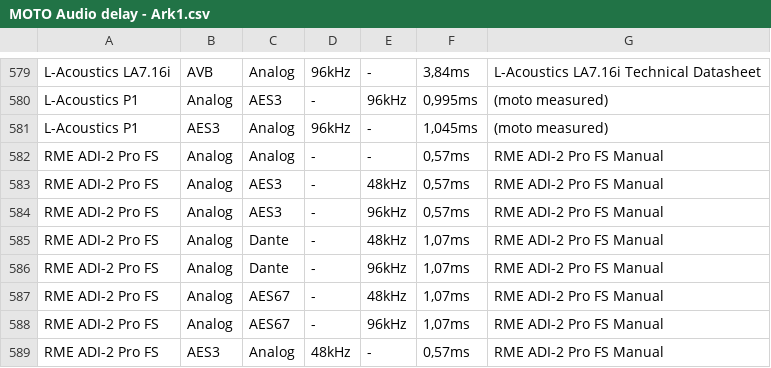
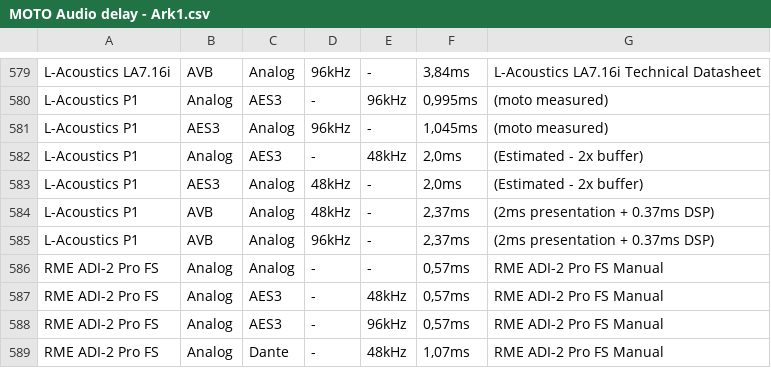
Before and after one commit to motomadsdk/alc, a CSV file: MOTO Audio delay - Ark1.csv, drawn as a sheet; only a part is shown, gaps mark what is left out; the shorter side is filled out with more unchanged rows; the diff names each change by its address in the sheet, - before the commit and + after, or states it on an @@ line.

```diff
--- a/MOTO Audio delay - Ark1.csv
+++ b/MOTO Audio delay - Ark1.csv
+row 582: L-Acoustics P1 | Analog | AES3 | - | 48kHz | 2,0ms | (Estimated - 2x buffer)
+row 583: L-Acoustics P1 | AES3 | Analog | 48kHz | - | 2,0ms | (Estimated - 2x buffer)
+row 584: L-Acoustics P1 | AVB | Analog | 48kHz | - | 2,37ms | (2ms presentation + 0.37ms DSP)
+row 585: L-Acoustics P1 | AVB | Analog | 96kHz | - | 2,37ms | (2ms presentation + 0.37ms DSP)
```
Also changed, not shown: 7 other files.
